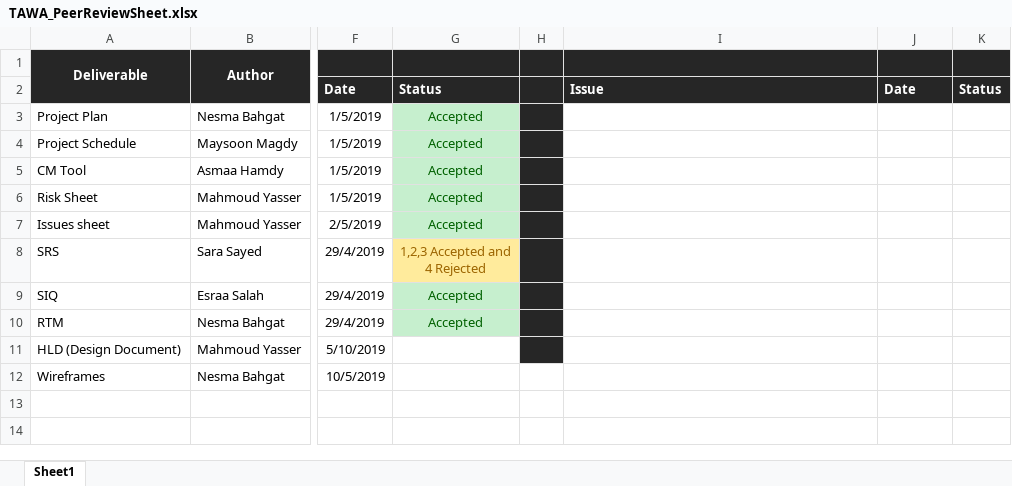
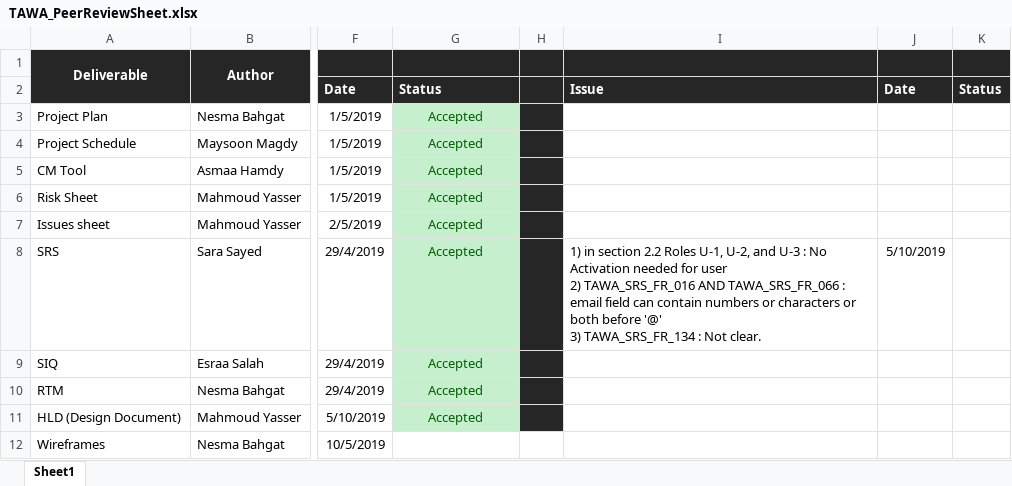
Before and after one commit to asmaahamdy250/Travel-Adviser-Web-Application, an Excel workbook: Review/Peer Review/TAWA_PeerReviewSheet.xlsx, sheet Sheet1, drawn as a sheet; only a part is shown, gaps mark what is left out; values as stored, in another font and other column widths than the file's, no borders; ↵ is a line break in a cell; the diff names each change by its address in the sheet, - before the commit and + after, or states it on an @@ line.

Commit message:
SRS is reviewed

```diff
--- a/Review/Peer Review/TAWA_PeerReviewSheet.xlsx (sheet Sheet1)
+++ b/Review/Peer Review/TAWA_PeerReviewSheet.xlsx (sheet Sheet1)
-G8: 1,2,3 Accepted and ↵ 4 Rejected
+G8: Accepted
@@ G8 fill: #FFEB9C → #C6EFCE, text colour: #9C6500 → #006100 @@
-I8: (empty)
+I8: 1) in section 2.2 Roles U-1, U-2, and U-3 : No Activation needed for user ↵ 2) TAWA_SRS_FR_016 AND TAWA_SRS_FR_066 : email field can contain numbers or characters or both before '@' ↵ 3) TAWA_SRS_FR_134 : Not clear.
-J8: (empty)
+J8: 5/10/2019
-G11: (empty)
+G11: Accepted
-G11 fill: none
+G11 fill: #C6EFCE
```
